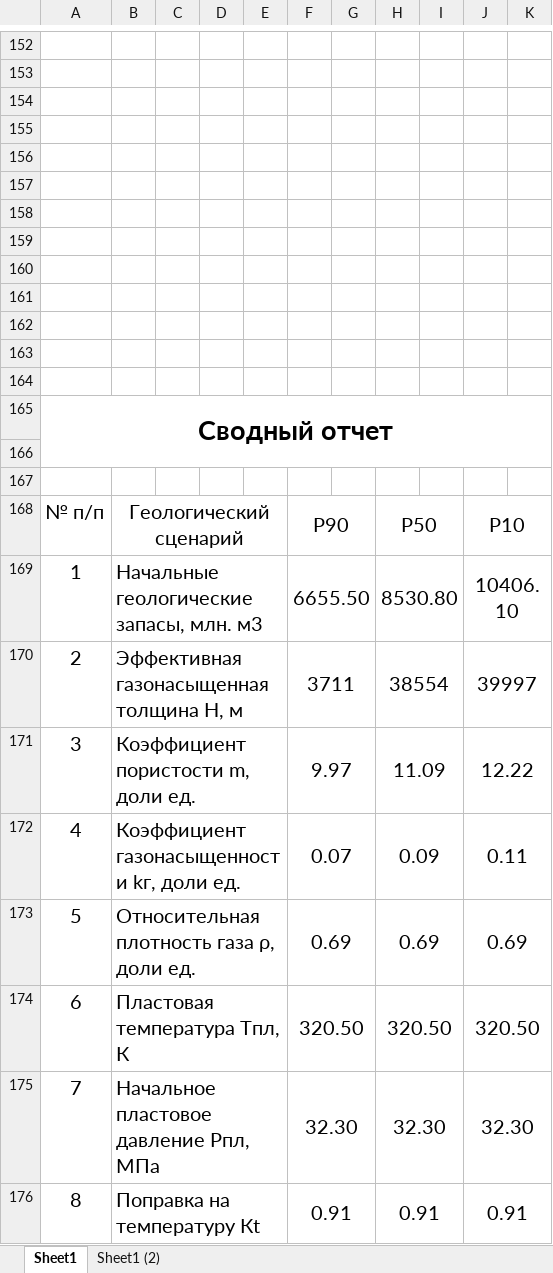
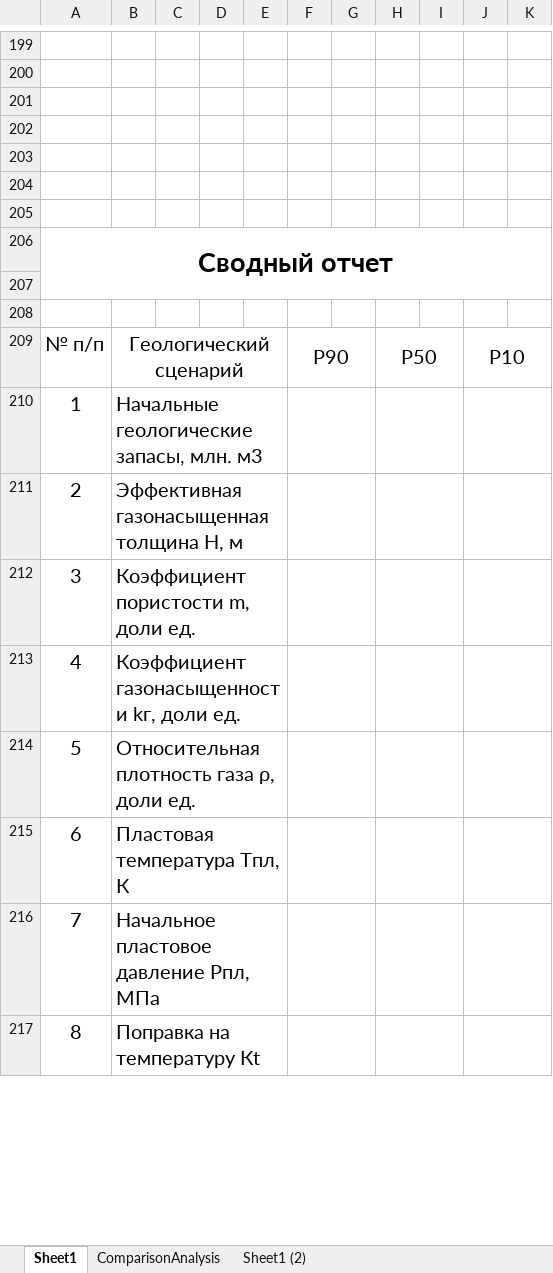
Before and after one commit to PochkaChaiki/gasReserves, an Excel workbook: Шаблон отчета.xlsx, sheet Sheet1, drawn as a sheet; only a part is shown, gaps mark what is left out; values as stored, in another font and other column widths than the file's, no borders; charts and pictures not drawn; removed rows and columns are numbered as before the commit, all else as after; the diff covers the shown part only; the diff names each change by its address in the sheet, - before the commit and + after, or states it on an @@ line.

Commit message:
Added export of comparison analysis to excel. Fixed template and rearranged comparison analysis itself a little

```diff
--- a/Шаблон отчета.xlsx (sheet Sheet1)
+++ b/Шаблон отчета.xlsx (sheet Sheet1)
+sheet tab: ComparisonAnalysis
-row 159: (empty)
-row 160: (empty)
-row 161: (empty)
-row 162: (empty)
-row 163: (empty)
-row 164: (empty)
-F210: 6655.50
+F210: (empty)
-H210: 8530.80
+H210: (empty)
-J210: 10406.10
+J210: (empty)
-F211: 3711
+F211: (empty)
-H211: 38554
+H211: (empty)
-J211: 39997
+J211: (empty)
-F212: 9.97
+F212: (empty)
-H212: 11.09
+H212: (empty)
-J212: 12.22
+J212: (empty)
-F213: 0.07
+F213: (empty)
-H213: 0.09
+H213: (empty)
-J213: 0.11
+J213: (empty)
-F214: 0.69
+F214: (empty)
-H214: 0.69
+H214: (empty)
-J214: 0.69
+J214: (empty)
-F215: 320.50
+F215: (empty)
-H215: 320.50
+H215: (empty)
-J215: 320.50
+J215: (empty)
-F216: 32.30
+F216: (empty)
-H216: 32.30
+H216: (empty)
-J216: 32.30
+J216: (empty)
-F217: 0.91
+F217: (empty)
-H217: 0.91
+H217: (empty)
-J217: 0.91
+J217: (empty)
```
Also changed, not shown: 48 added rows, 1 removed row, 20 edited cells, cell formats and merged cells elsewhere in this sheet, formulas that keep their value, charts or pictures, 9 other files.
